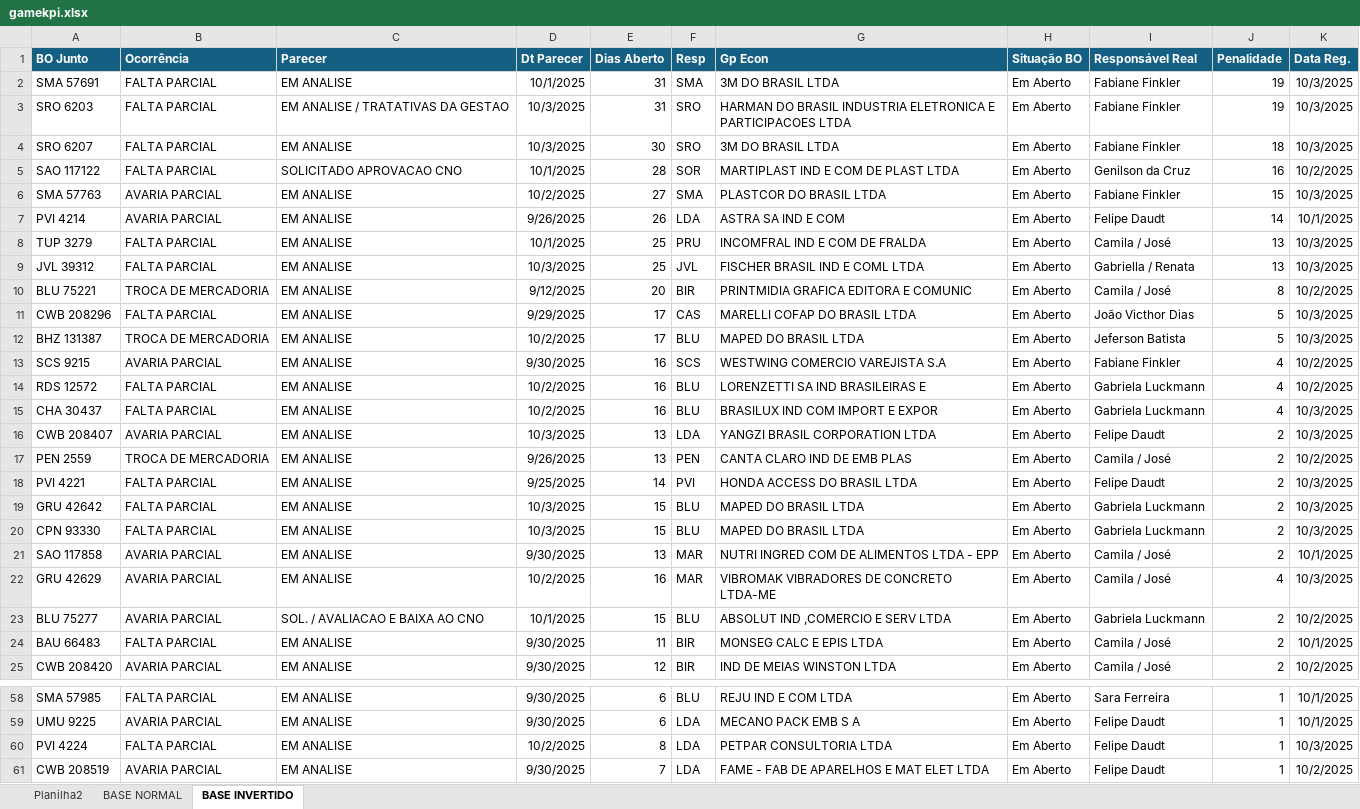
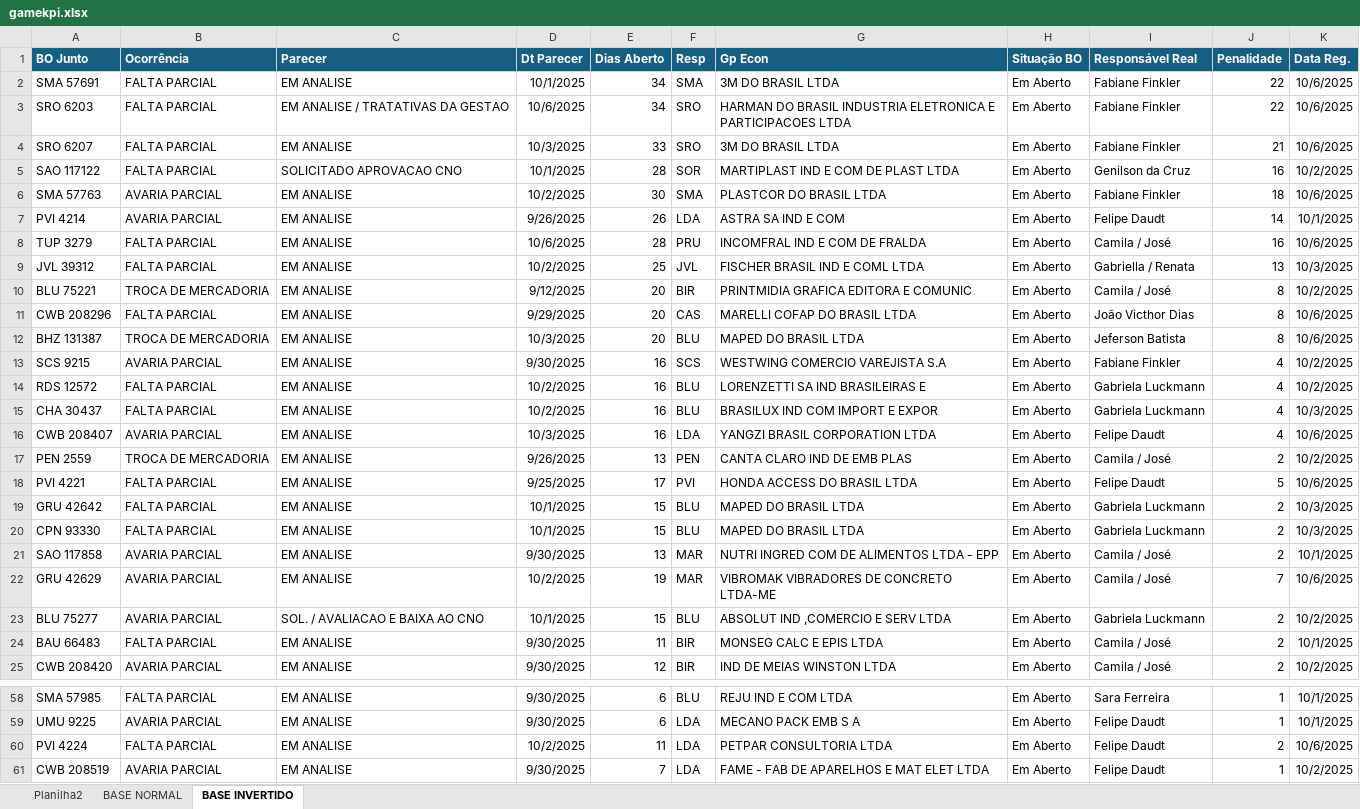
Before and after one commit to gamebos-collab/desafiodeexcelencia, an Excel workbook: public/gamekpi.xlsx, sheet BASE INVERTIDO, drawn as a sheet; only a part is shown, gaps mark what is left out; values as stored, in another font and other column widths than the file's, no borders; the diff covers the shown part only; the diff names each change by its address in the sheet, - before the commit and + after, or states it on an @@ line.

```diff
--- a/public/gamekpi.xlsx (sheet BASE INVERTIDO)
+++ b/public/gamekpi.xlsx (sheet BASE INVERTIDO)
-E2:E3 (Dias Aberto): 31
+E2:E3 (Dias Aberto): 34
-J2:J3 (Penalidade): 19
+J2:J3 (Penalidade): 22
-K2:K4 (Data Reg.): 10/3/2025
+K2:K4 (Data Reg.): 10/6/2025
-D3 (Dt Parecer): 10/3/2025
+D3 (Dt Parecer): 10/6/2025
-E4 (Dias Aberto): 30
+E4 (Dias Aberto): 33
-J4 (Penalidade): 18
+J4 (Penalidade): 21
-E6 (Dias Aberto): 27
+E6 (Dias Aberto): 30
-J6 (Penalidade): 15
+J6 (Penalidade): 18
-K6 (Data Reg.): 10/3/2025
+K6 (Data Reg.): 10/6/2025
-D8 (Dt Parecer): 10/1/2025
+D8 (Dt Parecer): 10/6/2025
-E8 (Dias Aberto): 25
+E8 (Dias Aberto): 28
-J8 (Penalidade): 13
+J8 (Penalidade): 16
-K8 (Data Reg.): 10/3/2025
+K8 (Data Reg.): 10/6/2025
-D9 (Dt Parecer): 10/3/2025
+D9 (Dt Parecer): 10/2/2025
-E11:E12 (Dias Aberto): 17
+E11:E12 (Dias Aberto): 20
-J11:J12 (Penalidade): 5
+J11:J12 (Penalidade): 8
-K11:K12 (Data Reg.): 10/3/2025
+K11:K12 (Data Reg.): 10/6/2025
-D12 (Dt Parecer): 10/2/2025
+D12 (Dt Parecer): 10/3/2025
-E16 (Dias Aberto): 13
+E16 (Dias Aberto): 16
-J16 (Penalidade): 2
+J16 (Penalidade): 4
-K16 (Data Reg.): 10/3/2025
+K16 (Data Reg.): 10/6/2025
-E18 (Dias Aberto): 14
+E18 (Dias Aberto): 17
-J18 (Penalidade): 2
+J18 (Penalidade): 5
-K18 (Data Reg.): 10/3/2025
+K18 (Data Reg.): 10/6/2025
-D19:D20 (Dt Parecer): 10/3/2025
+D19:D20 (Dt Parecer): 10/1/2025
-E22 (Dias Aberto): 16
+E22 (Dias Aberto): 19
-J22 (Penalidade): 4
+J22 (Penalidade): 7
-K22 (Data Reg.): 10/3/2025
+K22 (Data Reg.): 10/6/2025
-E60 (Dias Aberto): 8
+E60 (Dias Aberto): 11
-J60 (Penalidade): 1
+J60 (Penalidade): 2
-K60 (Data Reg.): 10/3/2025
+K60 (Data Reg.): 10/6/2025
```
Also changed, not shown: 98 edited cells elsewhere in this sheet, sheet BASE NORMAL, sheet Planilha2, formulas that keep their value, 2 other files.
